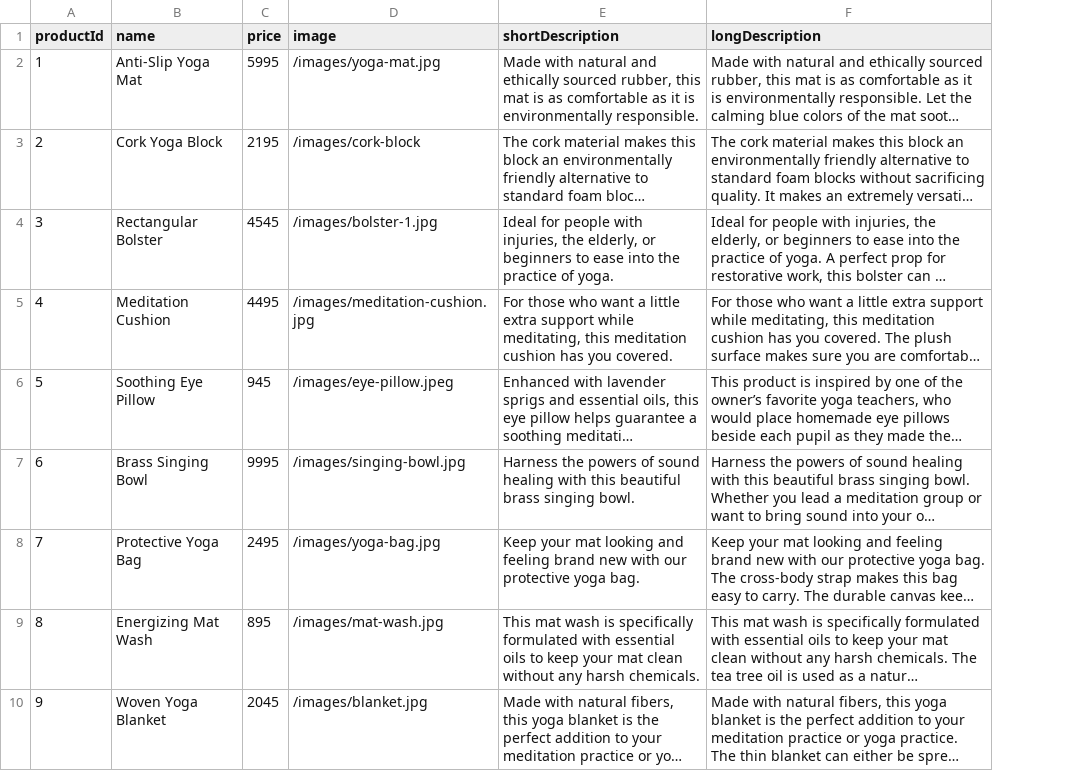
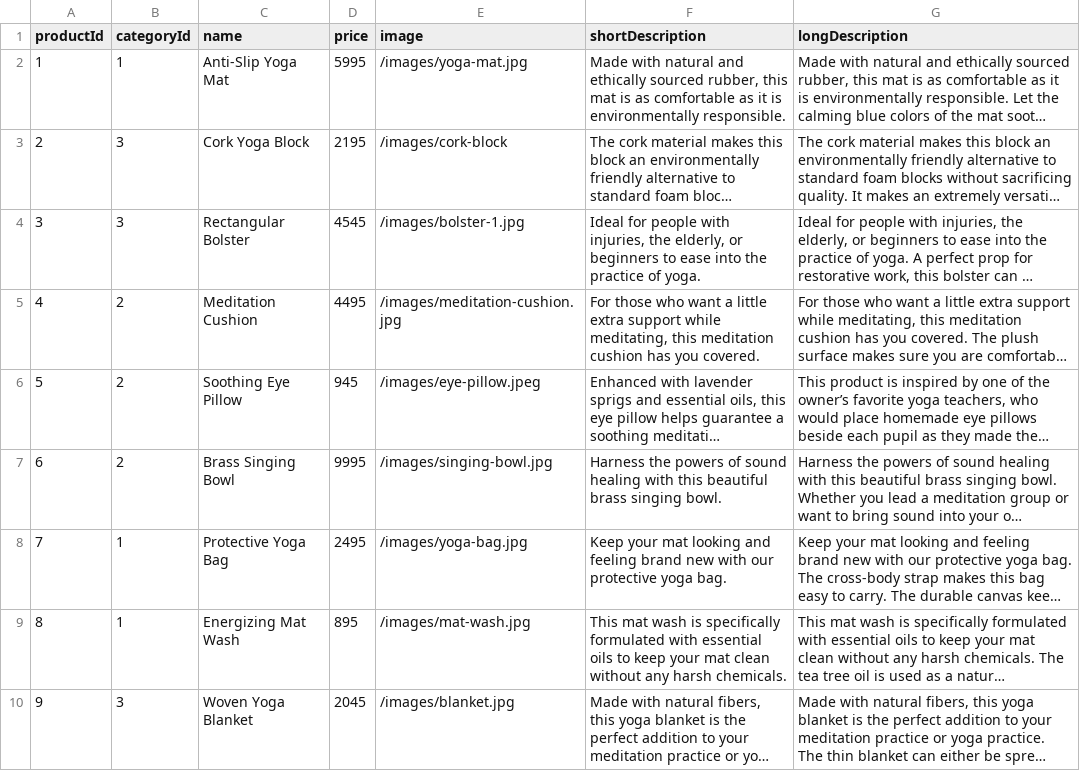
Before and after one commit to sierra-henderson/asana-yoga, a CSV file: products.csv, drawn as a sheet; only a part is shown; long unchanged cells end in …; the diff names each change by its address in the sheet, - before the commit and + after, or states it on an @@ line.

```diff
--- a/products.csv
+++ b/products.csv
+column B (categoryId), rows 2-10: 1 | 3 | 3 | 2 | 2 | 2 | 1 | 1 | 3
```
Also changed, not shown: 1 other file.
